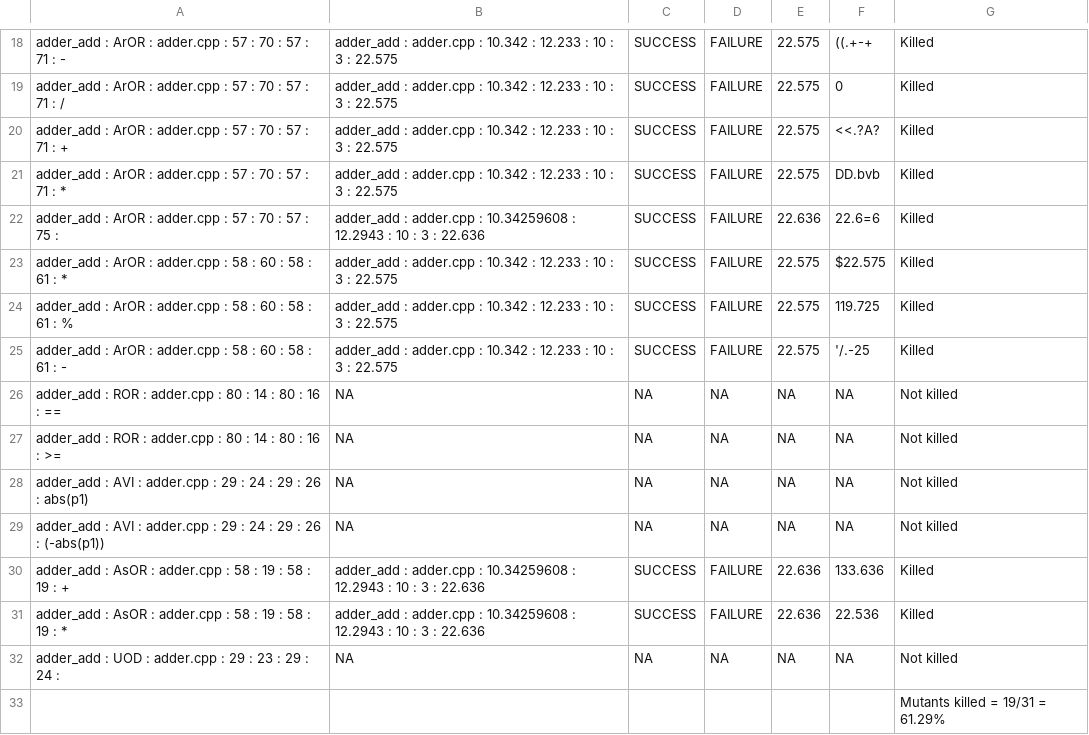
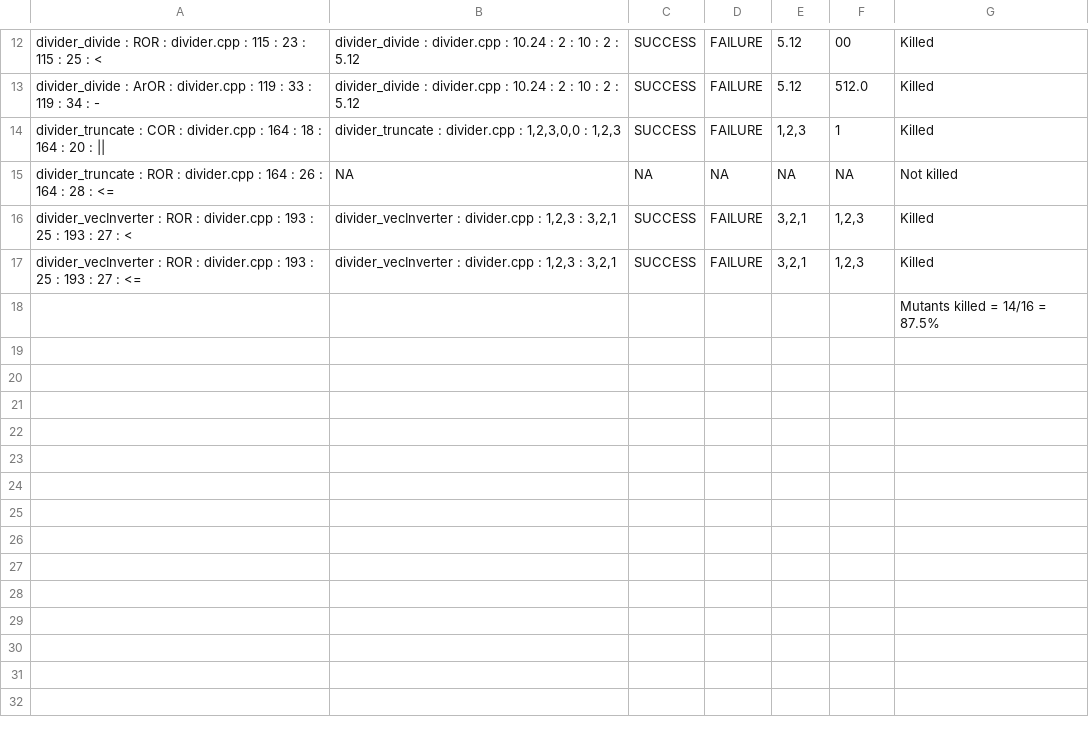
Before and after one commit to Riddhi-Chatterjee/Large-Number-Calculator, a CSV file: Testing/auto_run_report.csv, drawn as a sheet; only a part is shown, gaps mark what is left out; removed rows and columns are numbered as before the commit, all else as after; the diff covers the shown part only; the diff names each change by its address in the sheet, - before the commit and + after, or states it on an @@ line.

```diff
--- a/Testing/auto_run_report.csv
+++ b/Testing/auto_run_report.csv
-A12: adder_add : ArOR : adder.cpp : 57 : 70 : 57 : 71 : -
+A12: divider_divide : ROR : divider.cpp : 115 : 23 : 115 : 25 : <
-B12: adder_add : adder.cpp : 10.342 : 12.233 : 10 : 3 : 22.575
+B12: divider_divide : divider.cpp : 10.24 : 2 : 10 : 2 : 5.12
-E12: 22.575
+E12: 5.12
-F12: ((.+-+
+F12: 00
-row 19: adder_add : ArOR : adder.cpp : 57 : 70 : 57 : 71 : / | adder_add : adder.cpp : 10.342 : 12.233 : 10 : 3 : 22.575 | SUCCESS | FAILURE | 22.575 | 0 | Killed
-row 20: adder_add : ArOR : adder.cpp : 57 : 70 : 57 : 71 : + | adder_add : adder.cpp : 10.342 : 12.233 : 10 : 3 : 22.575 | SUCCESS | FAILURE | 22.575 | <<.?A? | Killed
-row 21: adder_add : ArOR : adder.cpp : 57 : 70 : 57 : 71 : * | adder_add : adder.cpp : 10.342 : 12.233 : 10 : 3 : 22.575 | SUCCESS | FAILURE | 22.575 | DD.bvb | Killed
-row 22: adder_add : ArOR : adder.cpp : 57 : 70 : 57 : 75 : | adder_add : adder.cpp : 10.34259608 : 12.2943 : 10 : 3 : 22.636 | SUCCESS | FAILURE | 22.636 | 22.6=6 | Killed
-row 23: adder_add : ArOR : adder.cpp : 58 : 60 : 58 : 61 : * | adder_add : adder.cpp : 10.342 : 12.233 : 10 : 3 : 22.575 | SUCCESS | FAILURE | 22.575 | $22.575 | Killed
-row 24: adder_add : ArOR : adder.cpp : 58 : 60 : 58 : 61 : % | adder_add : adder.cpp : 10.342 : 12.233 : 10 : 3 : 22.575 | SUCCESS | FAILURE | 22.575 | 119.725 | Killed
-A13: adder_add : ArOR : adder.cpp : 58 : 60 : 58 : 61 : -
+A13: divider_divide : ArOR : divider.cpp : 119 : 33 : 119 : 34 : -
-B13: adder_add : adder.cpp : 10.342 : 12.233 : 10 : 3 : 22.575
+B13: divider_divide : divider.cpp : 10.24 : 2 : 10 : 2 : 5.12
-E13: 22.575
+E13: 5.12
-F13: '/.-25
+F13: 512.0
-row 26: adder_add : ROR : adder.cpp : 80 : 14 : 80 : 16 : == | NA | NA | NA | NA | NA | Not killed
+row 14: divider_truncate : COR : divider.cpp : 164 : 18 : 164 : 20 : || | divider_truncate : divider.cpp : 1,2,3,0,0 : 1,2,3 | SUCCESS | FAILURE | 1,2,3 | 1 | Killed
-A15: adder_add : ROR : adder.cpp : 80 : 14 : 80 : 16 : >=
+A15: divider_truncate : ROR : divider.cpp : 164 : 26 : 164 : 28 : <=
-row 28: adder_add : AVI : adder.cpp : 29 : 24 : 29 : 26 : abs(p1) | NA | NA | NA | NA | NA | Not killed
-row 29: adder_add : AVI : adder.cpp : 29 : 24 : 29 : 26 : (-abs(p1)) | NA | NA | NA | NA | NA | Not killed
-A16: adder_add : AsOR : adder.cpp : 58 : 19 : 58 : 19 : +
+A16: divider_vecInverter : ROR : divider.cpp : 193 : 25 : 193 : 27 : <
-B16:B17: adder_add : adder.cpp : 10.34259608 : 12.2943 : 10 : 3 : 22.636
+B16:B17: divider_vecInverter : divider.cpp : 1,2,3 : 3,2,1
-E16:E17: 22.636
+E16:E17: 3,2,1
-F16: 133.636
+F16: 1,2,3
-A17: adder_add : AsOR : adder.cpp : 58 : 19 : 58 : 19 : *
+A17: divider_vecInverter : ROR : divider.cpp : 193 : 25 : 193 : 27 : <=
-F17: 22.536
+F17: 1,2,3
-row 32: adder_add : UOD : adder.cpp : 29 : 23 : 29 : 24 : | NA | NA | NA | NA | NA | Not killed
-G18: Mutants killed = 19/31 = 61.29%
+G18: Mutants killed = 14/16 = 87.5%
```
Also changed, not shown: 3 added rows, 9 removed rows and 21 edited cells elsewhere in this file, 2 other files.
